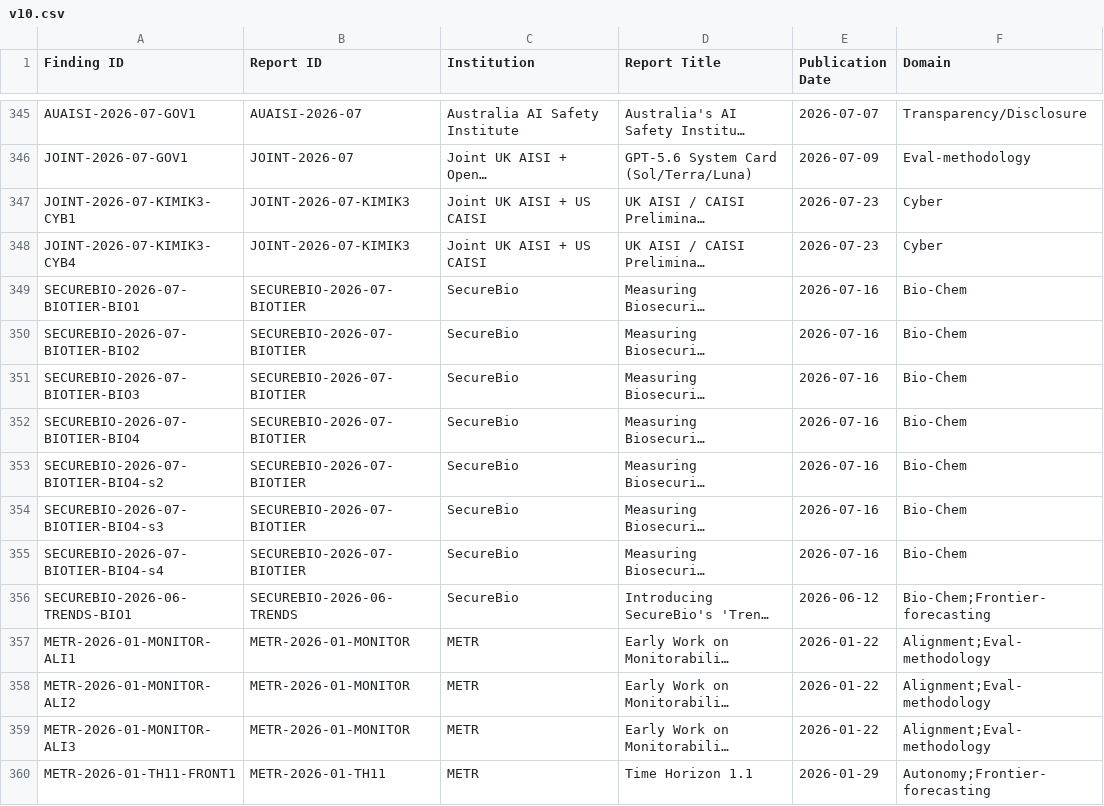
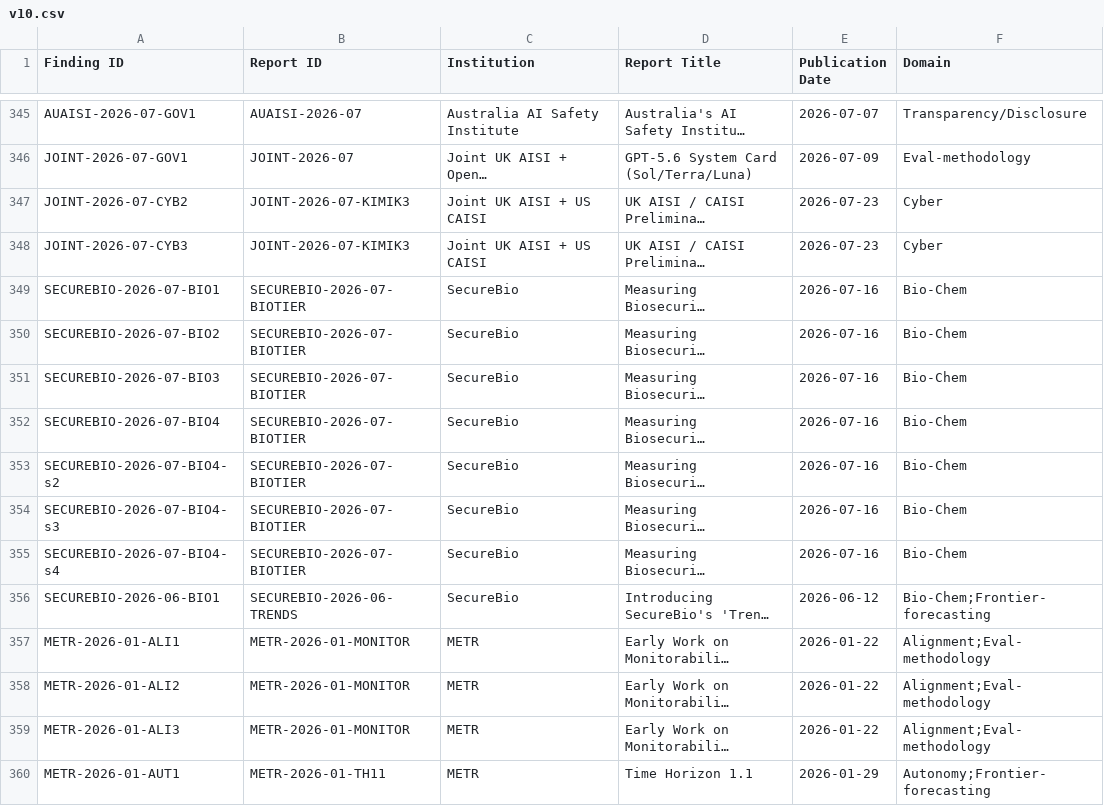
Before and after one commit to KUNALSINGH9373/evaluating-the-evaluators, a CSV file: v10.csv, drawn as a sheet; only a part is shown, gaps mark what is left out; long unchanged cells end in …; the diff covers the shown part only; the diff names each change by its address in the sheet, - before the commit and + after, or states it on an @@ line.

Commit message:
Fix Finding ID format on 52 new rows: use PREFIX-YYYY-MM-CODEn convention (was embedding report slug, inconsistent with existing 345 rows)

```diff
--- a/v10.csv
+++ b/v10.csv
-A347 (Finding ID): JOINT-2026-07-KIMIK3-CYB1
+A347 (Finding ID): JOINT-2026-07-CYB2
-A348 (Finding ID): JOINT-2026-07-KIMIK3-CYB4
+A348 (Finding ID): JOINT-2026-07-CYB3
-A349 (Finding ID): SECUREBIO-2026-07-BIOTIER-BIO1
+A349 (Finding ID): SECUREBIO-2026-07-BIO1
-A350 (Finding ID): SECUREBIO-2026-07-BIOTIER-BIO2
+A350 (Finding ID): SECUREBIO-2026-07-BIO2
-A351 (Finding ID): SECUREBIO-2026-07-BIOTIER-BIO3
+A351 (Finding ID): SECUREBIO-2026-07-BIO3
-A352 (Finding ID): SECUREBIO-2026-07-BIOTIER-BIO4
+A352 (Finding ID): SECUREBIO-2026-07-BIO4
-A353 (Finding ID): SECUREBIO-2026-07-BIOTIER-BIO4-s2
+A353 (Finding ID): SECUREBIO-2026-07-BIO4-s2
-A354 (Finding ID): SECUREBIO-2026-07-BIOTIER-BIO4-s3
+A354 (Finding ID): SECUREBIO-2026-07-BIO4-s3
-A355 (Finding ID): SECUREBIO-2026-07-BIOTIER-BIO4-s4
+A355 (Finding ID): SECUREBIO-2026-07-BIO4-s4
-A356 (Finding ID): SECUREBIO-2026-06-TRENDS-BIO1
+A356 (Finding ID): SECUREBIO-2026-06-BIO1
-A357 (Finding ID): METR-2026-01-MONITOR-ALI1
+A357 (Finding ID): METR-2026-01-ALI1
-A358 (Finding ID): METR-2026-01-MONITOR-ALI2
+A358 (Finding ID): METR-2026-01-ALI2
-A359 (Finding ID): METR-2026-01-MONITOR-ALI3
+A359 (Finding ID): METR-2026-01-ALI3
-A360 (Finding ID): METR-2026-01-TH11-FRONT1
+A360 (Finding ID): METR-2026-01-AUT1
```
Also changed, not shown: 38 edited cells elsewhere in this file.
